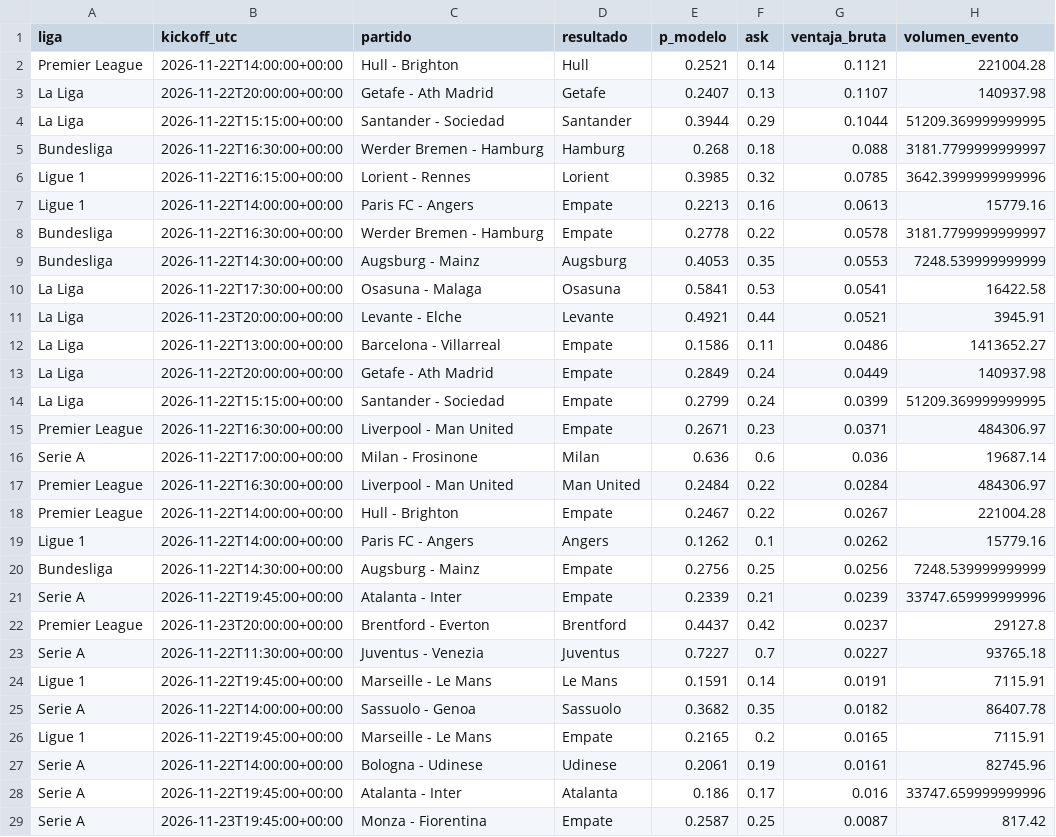
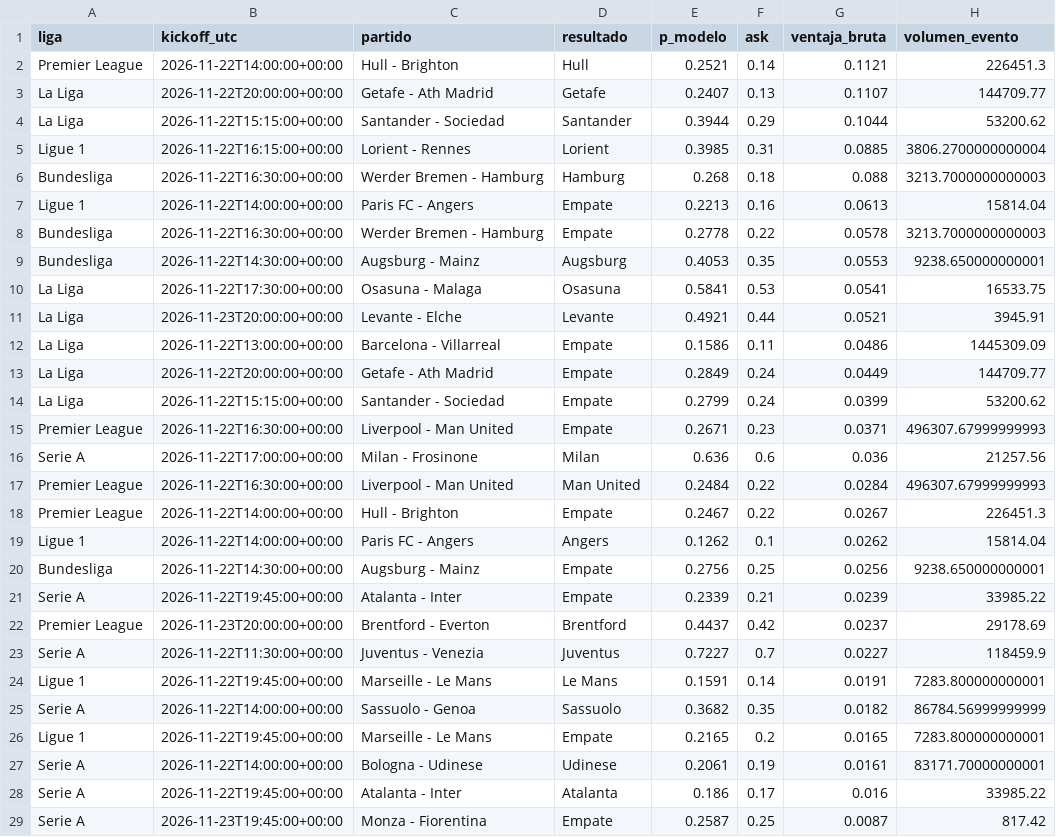
Before and after one commit to gabrielreyesu/mocha-picks, a CSV file: predictions/soccer_kalshi_edges.csv, drawn as a sheet; only a part is shown; the diff covers the shown part only.

```diff
--- a/predictions/soccer_kalshi_edges.csv
+++ b/predictions/soccer_kalshi_edges.csv
@@ -1,29 +1,29 @@
 liga,kickoff_utc,partido,resultado,p_modelo,ask,ventaja_bruta,volumen_evento
-Premier League,2026-11-22T14:00:00+00:00,Hull - Brighton,Hull,0.2521,0.14,0.1121,221004.28
-La Liga,2026-11-22T20:00:00+00:00,Getafe - Ath Madrid,Getafe,0.2407,0.13,0.1107,140937.98
-La Liga,2026-11-22T15:15:00+00:00,Santander - Sociedad,Santander,0.3944,0.29,0.1044,51209.369999999995
-Bundesliga,2026-11-22T16:30:00+00:00,Werder Bremen - Hamburg,Hamburg,0.268,0.18,0.088,3181.7799999999997
-Ligue 1,2026-11-22T16:15:00+00:00,Lorient - Rennes,Lorient,0.3985,0.32,0.0785,3642.3999999999996
-Ligue 1,2026-11-22T14:00:00+00:00,Paris FC - Angers,Empate,0.2213,0.16,0.0613,15779.16
-Bundesliga,2026-11-22T16:30:00+00:00,Werder Bremen - Hamburg,Empate,0.2778,0.22,0.0578,3181.7799999999997
-Bundesliga,2026-11-22T14:30:00+00:00,Augsburg - Mainz,Augsburg,0.4053,0.35,0.0553,7248.539999999999
-La Liga,2026-11-22T17:30:00+00:00,Osasuna - Malaga,Osasuna,0.5841,0.53,0.0541,16422.58
+Premier League,2026-11-22T14:00:00+00:00,Hull - Brighton,Hull,0.2521,0.14,0.1121,226451.3
+La Liga,2026-11-22T20:00:00+00:00,Getafe - Ath Madrid,Getafe,0.2407,0.13,0.1107,144709.77
+La Liga,2026-11-22T15:15:00+00:00,Santander - Sociedad,Santander,0.3944,0.29,0.1044,53200.62
+Ligue 1,2026-11-22T16:15:00+00:00,Lorient - Rennes,Lorient,0.3985,0.31,0.0885,3806.2700000000004
+Bundesliga,2026-11-22T16:30:00+00:00,Werder Bremen - Hamburg,Hamburg,0.268,0.18,0.088,3213.7000000000003
+Ligue 1,2026-11-22T14:00:00+00:00,Paris FC - Angers,Empate,0.2213,0.16,0.0613,15814.04
+Bundesliga,2026-11-22T16:30:00+00:00,Werder Bremen - Hamburg,Empate,0.2778,0.22,0.0578,3213.7000000000003
+Bundesliga,2026-11-22T14:30:00+00:00,Augsburg - Mainz,Augsburg,0.4053,0.35,0.0553,9238.650000000001
+La Liga,2026-11-22T17:30:00+00:00,Osasuna - Malaga,Osasuna,0.5841,0.53,0.0541,16533.75
 La Liga,2026-11-23T20:00:00+00:00,Levante - Elche,Levante,0.4921,0.44,0.0521,3945.91
-La Liga,2026-11-22T13:00:00+00:00,Barcelona - Villarreal,Empate,0.1586,0.11,0.0486,1413652.27
-La Liga,2026-11-22T20:00:00+00:00,Getafe - Ath Madrid,Empate,0.2849,0.24,0.0449,140937.98
-La Liga,2026-11-22T15:15:00+00:00,Santander - Sociedad,Empate,0.2799,0.24,0.0399,51209.369999999995
-Premier League,2026-11-22T16:30:00+00:00,Liverpool - Man United,Empate,0.2671,0.23,0.0371,484306.97
-Serie A,2026-11-22T17:00:00+00:00,Milan - Frosinone,Milan,0.636,0.6,0.036,19687.14
-Premier League,2026-11-22T16:30:00+00:00,Liverpool - Man United,Man United,0.2484,0.22,0.0284,484306.97
-Premier League,2026-11-22T14:00:00+00:00,Hull - Brighton,Empate,0.2467,0.22,0.0267,221004.28
-Ligue 1,2026-11-22T14:00:00+00:00,Paris FC - Angers,Angers,0.1262,0.1,0.0262,15779.16
-Bundesliga,2026-11-22T14:30:00+00:00,Augsburg - Mainz,Empate,0.2756,0.25,0.0256,7248.539999999999
-Serie A,2026-11-22T19:45:00+00:00,Atalanta - Inter,Empate,0.2339,0.21,0.0239,33747.659999999996
-Premier League,2026-11-23T20:00:00+00:00,Brentford - Everton,Brentford,0.4437,0.42,0.0237,29127.8
-Serie A,2026-11-22T11:30:00+00:00,Juventus - Venezia,Juventus,0.7227,0.7,0.0227,93765.18
-Ligue 1,2026-11-22T19:45:00+00:00,Marseille - Le Mans,Le Mans,0.1591,0.14,0.0191,7115.91
-Serie A,2026-11-22T14:00:00+00:00,Sassuolo - Genoa,Sassuolo,0.3682,0.35,0.0182,86407.78
-Ligue 1,2026-11-22T19:45:00+00:00,Marseille - Le Mans,Empate,0.2165,0.2,0.0165,7115.91
-Serie A,2026-11-22T14:00:00+00:00,Bologna - Udinese,Udinese,0.2061,0.19,0.0161,82745.96
-Serie A,2026-11-22T19:45:00+00:00,Atalanta - Inter,Atalanta,0.186,0.17,0.016,33747.659999999996
+La Liga,2026-11-22T13:00:00+00:00,Barcelona - Villarreal,Empate,0.1586,0.11,0.0486,1445309.09
+La Liga,2026-11-22T20:00:00+00:00,Getafe - Ath Madrid,Empate,0.2849,0.24,0.0449,144709.77
+La Liga,2026-11-22T15:15:00+00:00,Santander - Sociedad,Empate,0.2799,0.24,0.0399,53200.62
+Premier League,2026-11-22T16:30:00+00:00,Liverpool - Man United,Empate,0.2671,0.23,0.0371,496307.67999999993
+Serie A,2026-11-22T17:00:00+00:00,Milan - Frosinone,Milan,0.636,0.6,0.036,21257.56
+Premier League,2026-11-22T16:30:00+00:00,Liverpool - Man United,Man United,0.2484,0.22,0.0284,496307.67999999993
+Premier League,2026-11-22T14:00:00+00:00,Hull - Brighton,Empate,0.2467,0.22,0.0267,226451.3
+Ligue 1,2026-11-22T14:00:00+00:00,Paris FC - Angers,Angers,0.1262,0.1,0.0262,15814.04
+Bundesliga,2026-11-22T14:30:00+00:00,Augsburg - Mainz,Empate,0.2756,0.25,0.0256,9238.650000000001
+Serie A,2026-11-22T19:45:00+00:00,Atalanta - Inter,Empate,0.2339,0.21,0.0239,33985.22
+Premier League,2026-11-23T20:00:00+00:00,Brentford - Everton,Brentford,0.4437,0.42,0.0237,29178.69
+Serie A,2026-11-22T11:30:00+00:00,Juventus - Venezia,Juventus,0.7227,0.7,0.0227,118459.9
+Ligue 1,2026-11-22T19:45:00+00:00,Marseille - Le Mans,Le Mans,0.1591,0.14,0.0191,7283.800000000001
+Serie A,2026-11-22T14:00:00+00:00,Sassuolo - Genoa,Sassuolo,0.3682,0.35,0.0182,86784.56999999999
+Ligue 1,2026-11-22T19:45:00+00:00,Marseille - Le Mans,Empate,0.2165,0.2,0.0165,7283.800000000001
+Serie A,2026-11-22T14:00:00+00:00,Bologna - Udinese,Udinese,0.2061,0.19,0.0161,83171.70000000001
+Serie A,2026-11-22T19:45:00+00:00,Atalanta - Inter,Atalanta,0.186,0.17,0.016,33985.22
 Serie A,2026-11-23T19:45:00+00:00,Monza - Fiorentina,Empate,0.2587,0.25,0.0087,817.42
```
Also changed, not shown: 1 removed row and 3 edited cells elsewhere in this file, predictions/kalshi_snapshots.csv, 3 other files.
